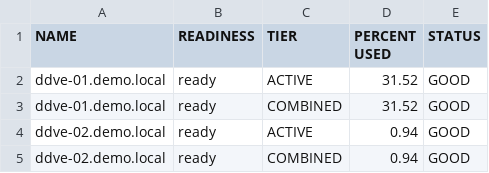
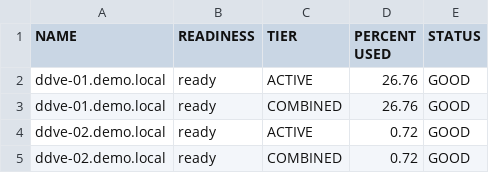
Before and after one commit to RafaMedranoDell/dailycheck-PPDM, a CSV file: csvFiles/PPDM-192.168.1.15-storage_systems.csv, drawn as a sheet.

```diff
--- a/csvFiles/PPDM-192.168.1.15-storage_systems.csv
+++ b/csvFiles/PPDM-192.168.1.15-storage_systems.csv
@@ -1,5 +1,5 @@
 "NAME","READINESS","TIER","PERCENT USED","STATUS"
-"ddve-01.demo.local","ready","ACTIVE","31.52","GOOD"
-"ddve-01.demo.local","ready","COMBINED","31.52","GOOD"
-"ddve-02.demo.local","ready","ACTIVE","0.94","GOOD"
-"ddve-02.demo.local","ready","COMBINED","0.94","GOOD"
+"ddve-01.demo.local","ready","ACTIVE","26.76","GOOD"
+"ddve-01.demo.local","ready","COMBINED","26.76","GOOD"
+"ddve-02.demo.local","ready","ACTIVE","0.72","GOOD"
+"ddve-02.demo.local","ready","COMBINED","0.72","GOOD"
```
Also changed, not shown: csvFiles/PPDM-PPDM-01.demo.local-storage_systems.csv, 26 other files.
